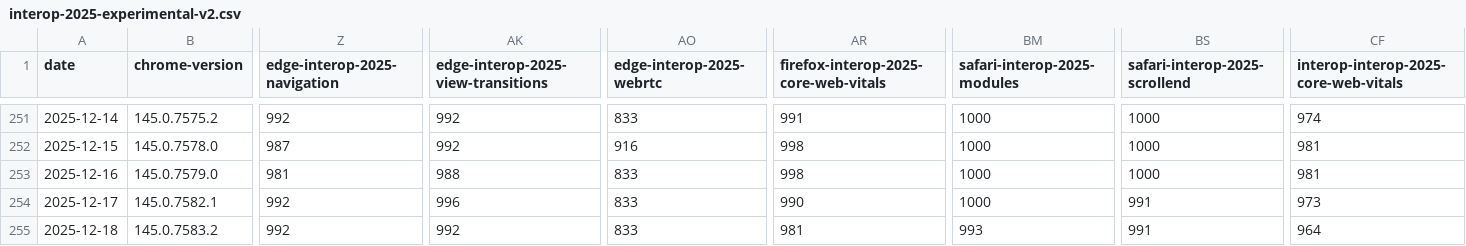
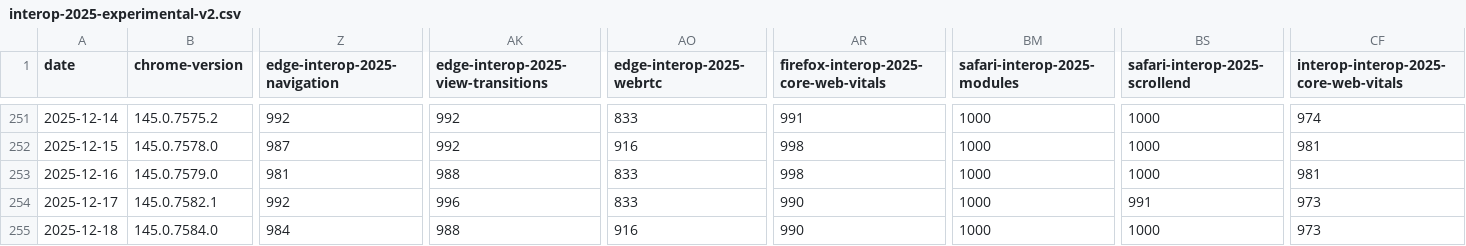
Before and after one commit to cauut121997-create/results-analysis, a CSV file: data/interop-2025/interop-2025-experimental-v2.csv, drawn as a sheet; only a part is shown, gaps mark what is left out; the diff covers the shown part only; the diff names each change by its address in the sheet, - before the commit and + after, or states it on an @@ line.

```diff
--- a/data/interop-2025/interop-2025-experimental-v2.csv
+++ b/data/interop-2025/interop-2025-experimental-v2.csv
-B255 (chrome-version): 145.0.7583.2
+B255 (chrome-version): 145.0.7584.0
-Z255 (edge-interop-2025-navigation): 992
+Z255 (edge-interop-2025-navigation): 984
-AK255: 992
+AK255: 988
-AO255 (edge-interop-2025-webrtc): 833
+AO255 (edge-interop-2025-webrtc): 916
-AR255: 981
+AR255: 990
-BM255 (safari-interop-2025-modules): 993
+BM255 (safari-interop-2025-modules): 1000
-BS255 (safari-interop-2025-scrollend): 991
+BS255 (safari-interop-2025-scrollend): 1000
-CF255: 964
+CF255: 973
```
Also changed, not shown: 5 edited cells elsewhere in this file, data/experimental-browser-specific-failures.csv.
